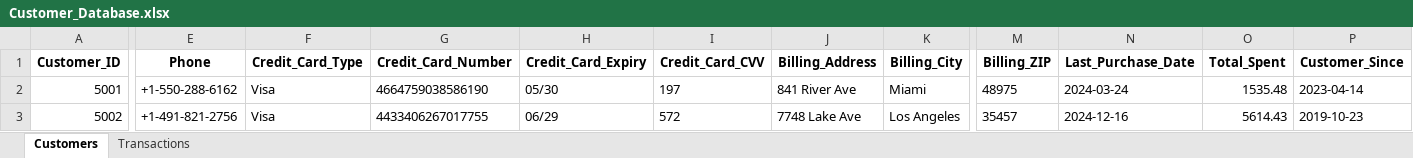
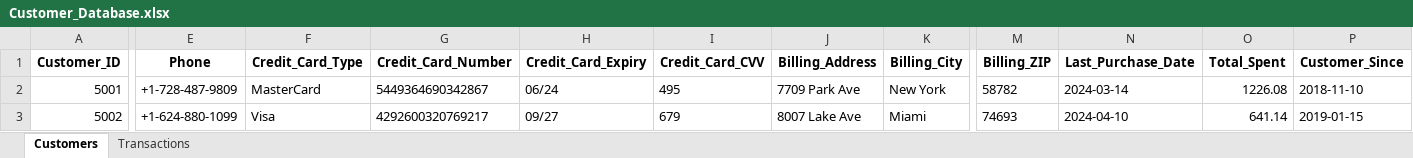
Before and after one commit to Khan-Feroz211/MyCyber-Project, an Excel workbook: databases/excel/Customer_Database.xlsx, sheet Customers, drawn as a sheet; only a part is shown, gaps mark what is left out; values as stored, in another font and other column widths than the file's, no borders; the diff covers the shown part only; the diff names each change by its address in the sheet, - before the commit and + after, or states it on an @@ line.

```diff
--- a/databases/excel/Customer_Database.xlsx (sheet Customers)
+++ b/databases/excel/Customer_Database.xlsx (sheet Customers)
-E2 (Phone): +1-550-288-6162
+E2 (Phone): +1-728-487-9809
-F2 (Credit_Card_Type): Visa
+F2 (Credit_Card_Type): MasterCard
-G2 (Credit_Card_Number): 4664759038586190
+G2 (Credit_Card_Number): 5449364690342867
-H2 (Credit_Card_Expiry): 05/30
+H2 (Credit_Card_Expiry): 06/24
-I2 (Credit_Card_CVV): 197
+I2 (Credit_Card_CVV): 495
-J2 (Billing_Address): 841 River Ave
+J2 (Billing_Address): 7709 Park Ave
-K2 (Billing_City): Miami
+K2 (Billing_City): New York
-M2 (Billing_ZIP): 48975
+M2 (Billing_ZIP): 58782
-N2 (Last_Purchase_Date): 2024-03-24
+N2 (Last_Purchase_Date): 2024-03-14
-O2 (Total_Spent): 1535.48
+O2 (Total_Spent): 1226.08
-P2 (Customer_Since): 2023-04-14
+P2 (Customer_Since): 2018-11-10
-E3 (Phone): +1-491-821-2756
+E3 (Phone): +1-624-880-1099
-G3 (Credit_Card_Number): 4433406267017755
+G3 (Credit_Card_Number): 4292600320769217
-H3 (Credit_Card_Expiry): 06/29
+H3 (Credit_Card_Expiry): 09/27
-I3 (Credit_Card_CVV): 572
+I3 (Credit_Card_CVV): 679
-J3 (Billing_Address): 7748 Lake Ave
+J3 (Billing_Address): 8007 Lake Ave
-K3 (Billing_City): Los Angeles
+K3 (Billing_City): Miami
-M3 (Billing_ZIP): 35457
+M3 (Billing_ZIP): 74693
-N3 (Last_Purchase_Date): 2024-12-16
+N3 (Last_Purchase_Date): 2024-04-10
-O3 (Total_Spent): 5614.43
+O3 (Total_Spent): 641.14
-P3 (Customer_Since): 2019-10-23
+P3 (Customer_Since): 2019-01-15
```
Also changed, not shown: 1379 edited cells elsewhere in this sheet, sheet Transactions, databases/excel/Employee_Master_Database.xlsx, databases/excel/Financial_Transactions.xlsx, 3 other files.
